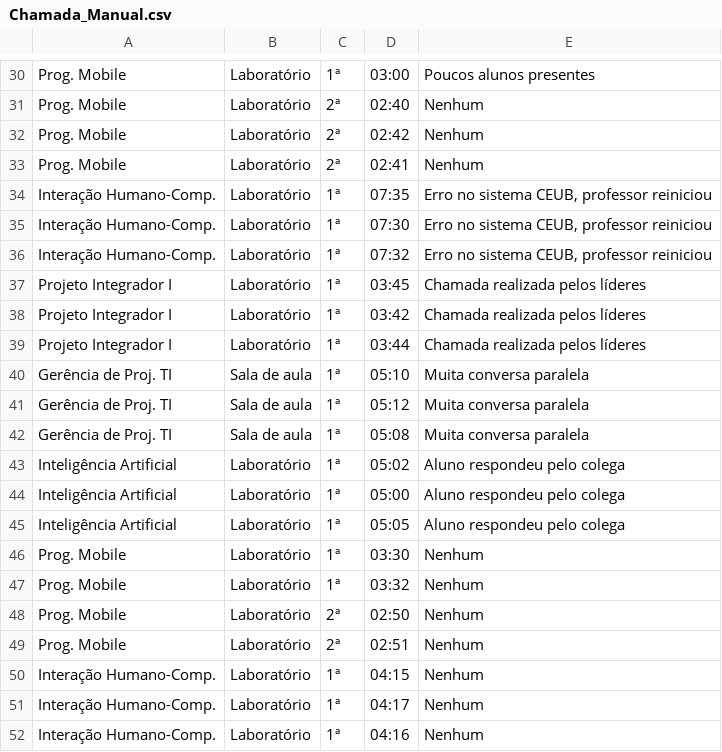
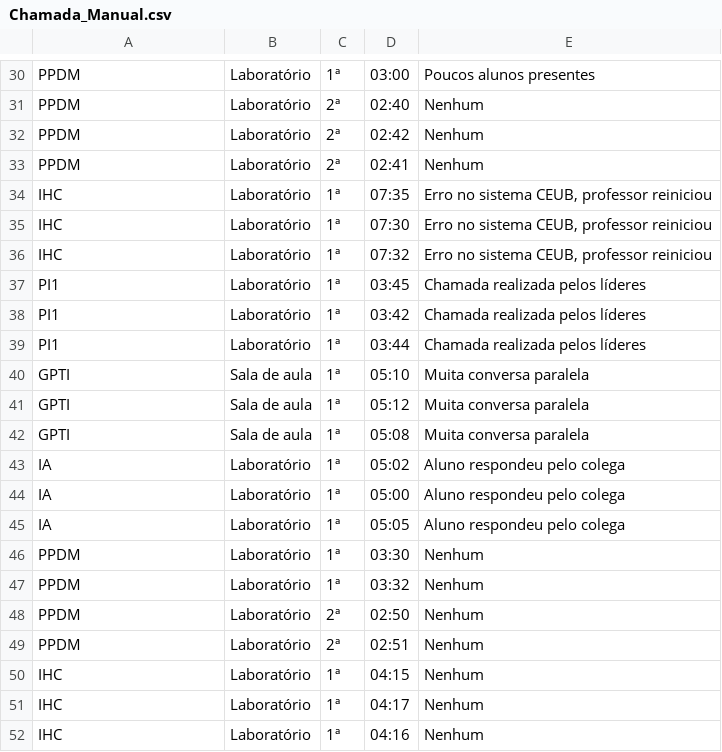
Before and after one commit to talesmasoero/smart-attendance, a CSV file: PI-1/CSV/Chamada_Manual.csv, drawn as a sheet; only a part is shown, gaps mark what is left out; the diff covers the shown part only; the diff names each change by its address in the sheet, - before the commit and + after, or states it on an @@ line.

```diff
--- a/PI-1/CSV/Chamada_Manual.csv
+++ b/PI-1/CSV/Chamada_Manual.csv
-A30:A33: Prog. Mobile
+A30:A33: PPDM
-A34:A36: Interação Humano-Comp.
+A34:A36: IHC
-A37:A39: Projeto Integrador I
+A37:A39: PI1
-A40:A42: Gerência de Proj. TI
+A40:A42: GPTI
-A43:A45: Inteligência Artificial
+A43:A45: IA
-A46:A49: Prog. Mobile
+A46:A49: PPDM
-A50:A52: Interação Humano-Comp.
+A50:A52: IHC
```
Also changed, not shown: 28 edited cells elsewhere in this file, PI-1/CSV/Chamada_Automatizada.csv, 1 other file.
